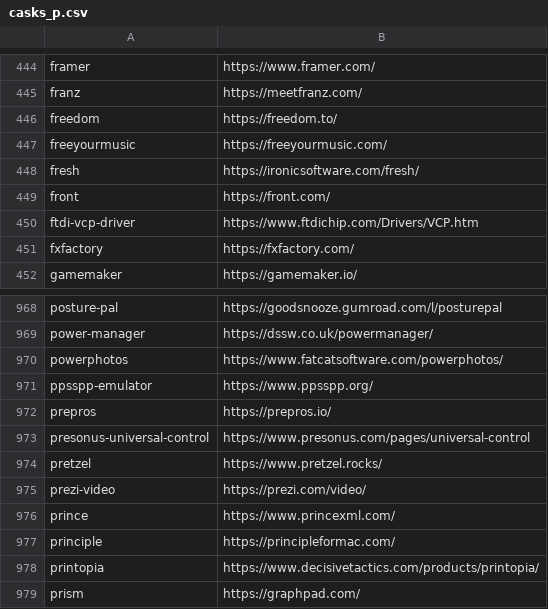
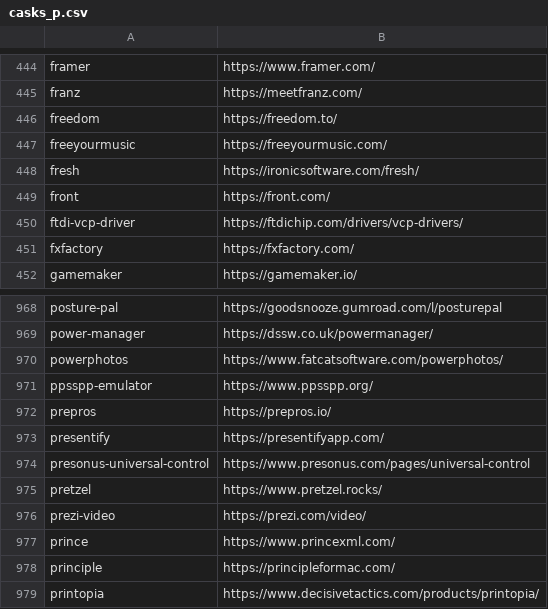
Before and after one commit to tinhkyaw/tinhkyaw, a CSV file: lists/casks_p.csv, drawn as a sheet; only a part is shown, gaps mark what is left out; the shorter side is filled out with more unchanged rows; the diff names each change by its address in the sheet, - before the commit and + after, or states it on an @@ line.

```diff
--- a/lists/casks_p.csv
+++ b/lists/casks_p.csv
-B450: https://www.ftdichip.com/Drivers/VCP.htm
+B450: https://ftdichip.com/drivers/vcp-drivers/
+row 973: presentify | https://presentifyapp.com/
```
Also changed, not shown: lists/casks.csv, lists/casks_c.csv, 2 other files.
